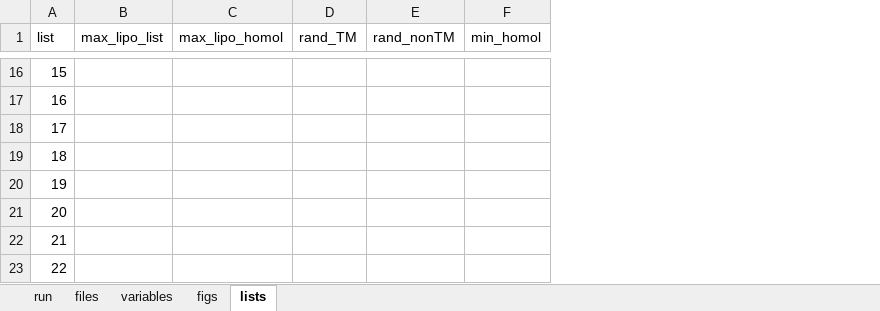
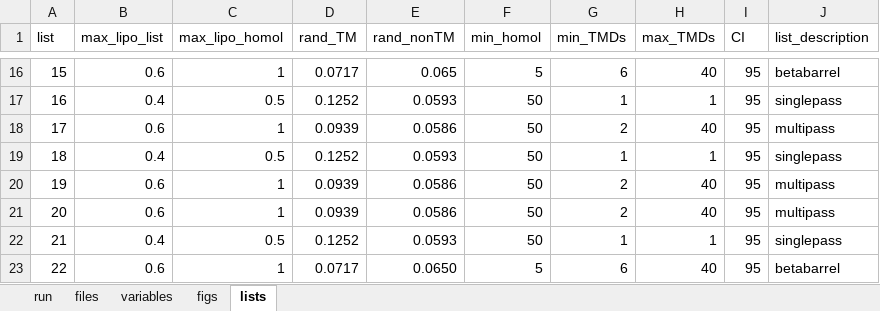
Before and after one commit to teese/korbinian, an Excel workbook: korbinian/examples/settings/korbinian_run_settings_schweris_mp.xlsx, sheet lists, drawn as a sheet; only a part is shown, gaps mark what is left out; values as stored, in another font and other column widths than the file's, no cell formats; the diff covers the shown part only; the diff names each change by its address in the sheet, - before the commit and + after, or states it on an @@ line.

Commit message:
added rand_TM to compare lists added comparison of AA propensity to compare_lists fixed pairwise norm_factor graph

```diff
--- a/korbinian/examples/settings/korbinian_run_settings_schweris_mp.xlsx (sheet lists)
+++ b/korbinian/examples/settings/korbinian_run_settings_schweris_mp.xlsx (sheet lists)
+column G (min_TMDs), rows 16-23: 6 | 1 | 2 | 1 | 2 | 2 | 1 | 6
+column H (max_TMDs), rows 16-23: 40 | 1 | 40 | 1 | 40 | 40 | 1 | 40
+column I (CI), rows 16-23: all 95
+column J (list_description), rows 16-23: betabarrel | singlepass | multipass | singlepass | multipass | multipass | singlepass | betabarrel
-B16 (max_lipo_list): (empty)
+B16 (max_lipo_list): 0.6
-C16 (max_lipo_homol): (empty)
+C16 (max_lipo_homol): 1
-D16 (rand_TM): (empty)
+D16 (rand_TM): 0.0717
-E16 (rand_nonTM): (empty)
+E16 (rand_nonTM): 0.065
-F16 (min_homol): (empty)
+F16 (min_homol): 5
-B17 (max_lipo_list): (empty)
+B17 (max_lipo_list): 0.4
-C17 (max_lipo_homol): (empty)
+C17 (max_lipo_homol): 0.5
-D17 (rand_TM): (empty)
+D17 (rand_TM): 0.1252
-E17 (rand_nonTM): (empty)
+E17 (rand_nonTM): 0.0593
-F17:F22 (min_homol): (empty)
+F17:F22 (min_homol): 50
-B18 (max_lipo_list): (empty)
+B18 (max_lipo_list): 0.6
-C18 (max_lipo_homol): (empty)
+C18 (max_lipo_homol): 1
-D18 (rand_TM): (empty)
+D18 (rand_TM): 0.0939
-E18 (rand_nonTM): (empty)
+E18 (rand_nonTM): 0.0586
-B19 (max_lipo_list): (empty)
+B19 (max_lipo_list): 0.4
-C19 (max_lipo_homol): (empty)
+C19 (max_lipo_homol): 0.5
-D19 (rand_TM): (empty)
+D19 (rand_TM): 0.1252
-E19 (rand_nonTM): (empty)
+E19 (rand_nonTM): 0.0593
-B20:B21 (max_lipo_list): (empty)
+B20:B21 (max_lipo_list): 0.6
-C20:C21 (max_lipo_homol): (empty)
+C20:C21 (max_lipo_homol): 1
-D20:D21 (rand_TM): (empty)
+D20:D21 (rand_TM): 0.0939
-E20:E21 (rand_nonTM): (empty)
+E20:E21 (rand_nonTM): 0.0586
-B22 (max_lipo_list): (empty)
+B22 (max_lipo_list): 0.4
-C22 (max_lipo_homol): (empty)
+C22 (max_lipo_homol): 0.5
-D22 (rand_TM): (empty)
+D22 (rand_TM): 0.1252
-E22 (rand_nonTM): (empty)
+E22 (rand_nonTM): 0.0593
-B23 (max_lipo_list): (empty)
+B23 (max_lipo_list): 0.6
-C23 (max_lipo_homol): (empty)
+C23 (max_lipo_homol): 1
-D23 (rand_TM): (empty)
+D23 (rand_TM): 0.0717
-E23 (rand_nonTM): (empty)
+E23 (rand_nonTM): 0.0650
-F23 (min_homol): (empty)
+F23 (min_homol): 5
```
Also changed, not shown: 452 edited cells elsewhere in this sheet, sheet variables, sheet figs, sheet run, cell formats, formulas that keep their value, 4 other files.
